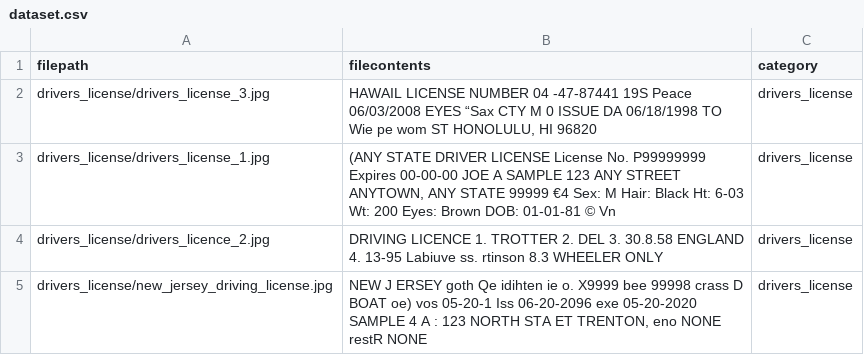
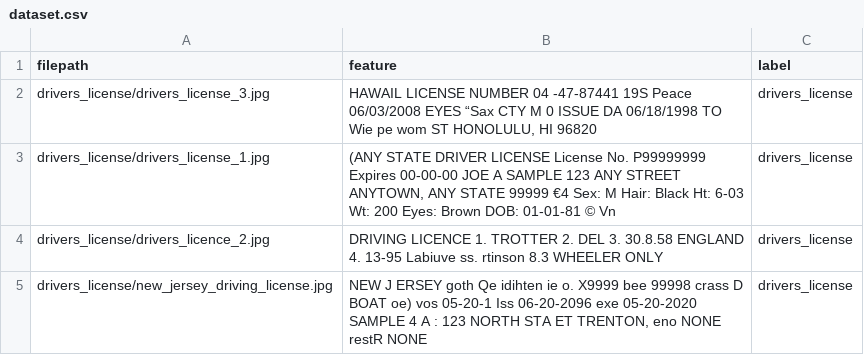
Before and after one commit to sabaruto/join-the-siege, a CSV file: media/datasets/dataset.csv, drawn as a sheet; only a part is shown.

```diff
--- a/media/datasets/dataset.csv
+++ b/media/datasets/dataset.csv
@@ -1,2 +1,2 @@
-filepath,filecontents,category
+filepath,feature,label
 drivers_license/drivers_license_3.jpg,"HAWAIL LICENSE NUMBER 04 -47-87441 19S Peace 06/03/2008 EYES “Sax CTY M 0 ISSUE DA 06/18/1998 TO Wie pe wom ST HONOLULU, HI 96820 ",drivers_license
```
Also changed, not shown: 3 other files.
